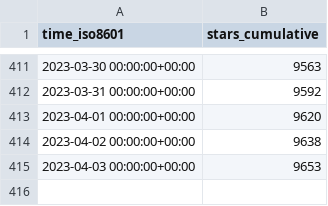
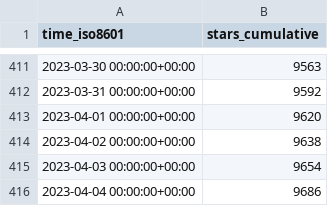
Before and after one commit to sarvex/immich, a CSV file: immich-app/immich/ghrs-data/stargazers.csv, drawn as a sheet; only a part is shown, gaps mark what is left out.

```diff
--- a/immich-app/immich/ghrs-data/stargazers.csv
+++ b/immich-app/immich/ghrs-data/stargazers.csv
@@ -414,2 +414,3 @@ time_iso8601,stars_cumulative
 2023-04-02 00:00:00+00:00,9638
-2023-04-03 00:00:00+00:00,9653
+2023-04-03 00:00:00+00:00,9654
+2023-04-04 00:00:00+00:00,9686
```
Also changed, not shown: immich-app/immich/ghrs-data/forks.csv.
